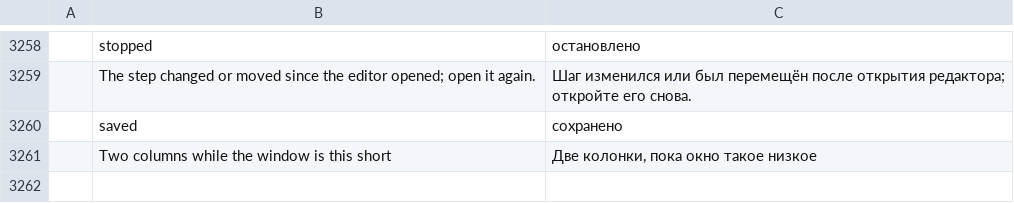
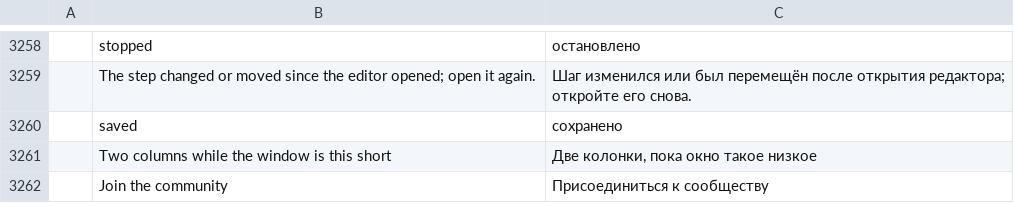
Before and after one commit to iamaureon74/aureon.brahma, a TSV file: crates/ui-egui/src/i18n/ru.tsv, drawn as a sheet; only a part is shown, gaps mark what is left out; the diff names each change by its address in the sheet, - before the commit and + after, or states it on an @@ line.

```diff
--- a/crates/ui-egui/src/i18n/ru.tsv
+++ b/crates/ui-egui/src/i18n/ru.tsv
+row 3262:  | Join the community | Присоединиться к сообществу
```
Also changed, not shown: crates/ui-egui/src/i18n/el.tsv, crates/ui-egui/src/i18n/hu.tsv, 32 other files.
